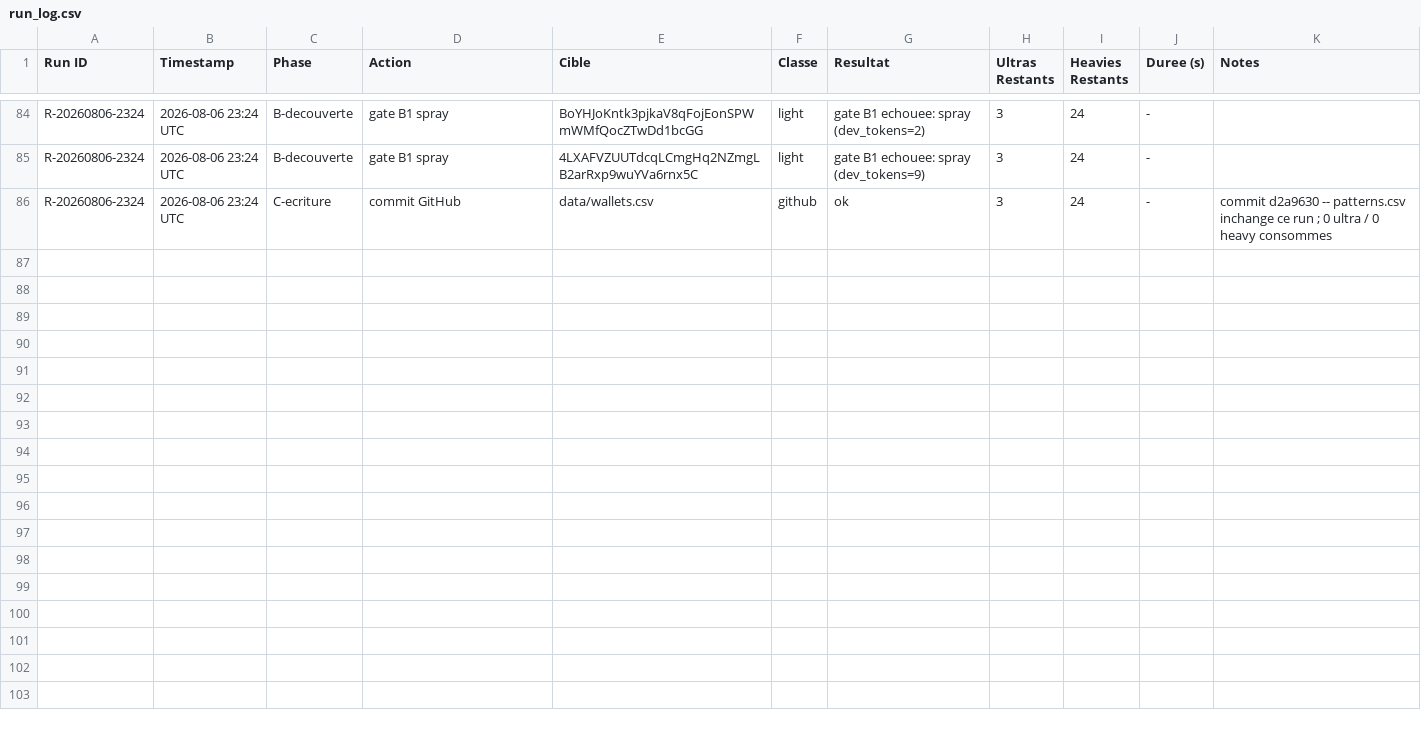
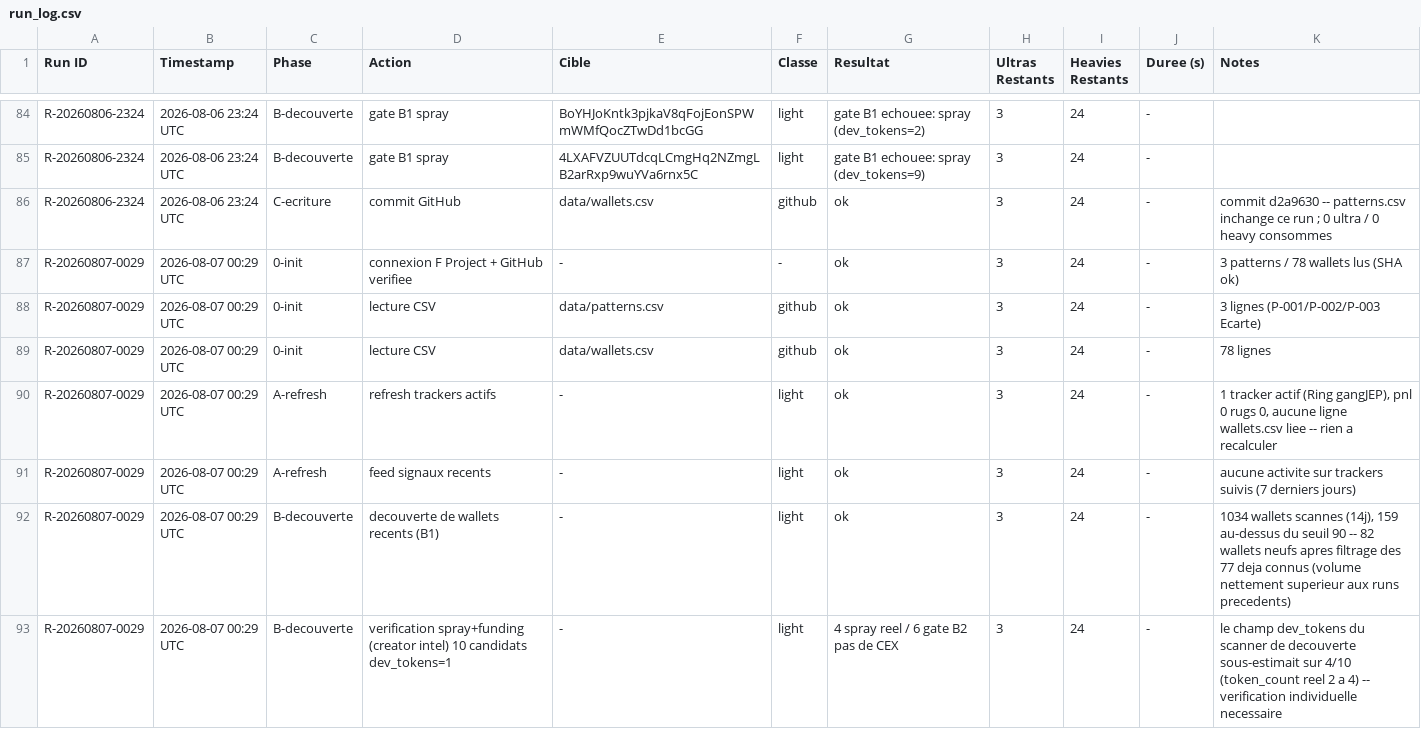
Before and after one commit to LEAYZ1222/RuggerAnalyzer, a CSV file: data/run_log.csv, drawn as a sheet; only a part is shown, gaps mark what is left out; the diff covers the shown part only.

Commit message:
Rugger Scanner R-20260807-0029: A=0 maj B=82 evalues (0 valides/82 ecartes)

```diff
--- a/data/run_log.csv
+++ b/data/run_log.csv
@@ -86 +86,8 @@ R-20260806-2324,2026-08-06 23:24 UTC,B-decouverte,gate B1 spray,4LXAFVZUUTdcqLCm
 R-20260806-2324,2026-08-06 23:24 UTC,C-ecriture,commit GitHub,data/wallets.csv,github,ok,3,24,-,"commit d2a9630 -- patterns.csv inchange ce run ; 0 ultra / 0 heavy consommes"
+R-20260807-0029,2026-08-07 00:29 UTC,0-init,connexion F Project + GitHub verifiee,-,-,ok,3,24,-,3 patterns / 78 wallets lus (SHA ok)
+R-20260807-0029,2026-08-07 00:29 UTC,0-init,lecture CSV,data/patterns.csv,github,ok,3,24,-,3 lignes (P-001/P-002/P-003 Ecarte)
+R-20260807-0029,2026-08-07 00:29 UTC,0-init,lecture CSV,data/wallets.csv,github,ok,3,24,-,78 lignes
+R-20260807-0029,2026-08-07 00:29 UTC,A-refresh,refresh trackers actifs,-,light,ok,3,24,-,"1 tracker actif (Ring gangJEP), pnl 0 rugs 0, aucune ligne wallets.csv liee -- rien a recalculer"
+R-20260807-0029,2026-08-07 00:29 UTC,A-refresh,feed signaux recents,-,light,ok,3,24,-,aucune activite sur trackers suivis (7 derniers jours)
+R-20260807-0029,2026-08-07 00:29 UTC,B-decouverte,decouverte de wallets recents (B1),-,light,ok,3,24,-,"1034 wallets scannes (14j), 159 au-dessus du seuil 90 -- 82 wallets neufs apres filtrage des 77 deja connus (volume nettement superieur aux runs precedents)"
+R-20260807-0029,2026-08-07 00:29 UTC,B-decouverte,verification spray+funding (creator intel) 10 candidats dev_tokens=1,-,light,4 spray reel / 6 gate B2 pas de CEX,3,24,-,le champ dev_tokens du scanner de decouverte sous-estimait sur 4/10 (token_count reel 2 a 4) -- verification individuelle necessaire
```
Also changed, not shown: 6 added rows elsewhere in this file.
